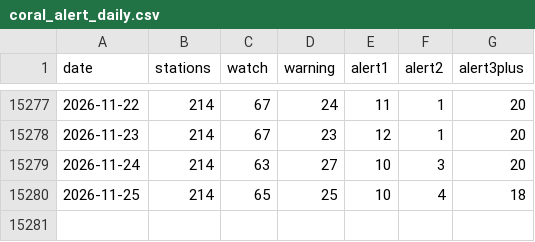
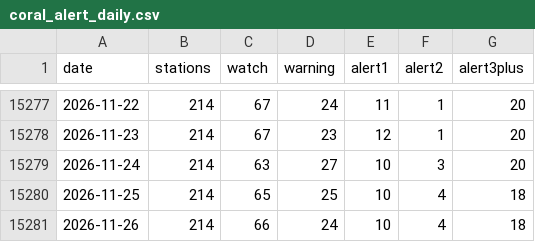
Before and after one commit to tsjuri/earthindicators, a CSV file: data/coral_alert_daily.csv, drawn as a sheet; only a part is shown, gaps mark what is left out; the diff names each change by its address in the sheet, - before the commit and + after, or states it on an @@ line.

```diff
--- a/data/coral_alert_daily.csv
+++ b/data/coral_alert_daily.csv
+row 15281: 2026-11-26 | 214 | 66 | 24 | 10 | 4 | 18
```
Also changed, not shown: 2 other files.
